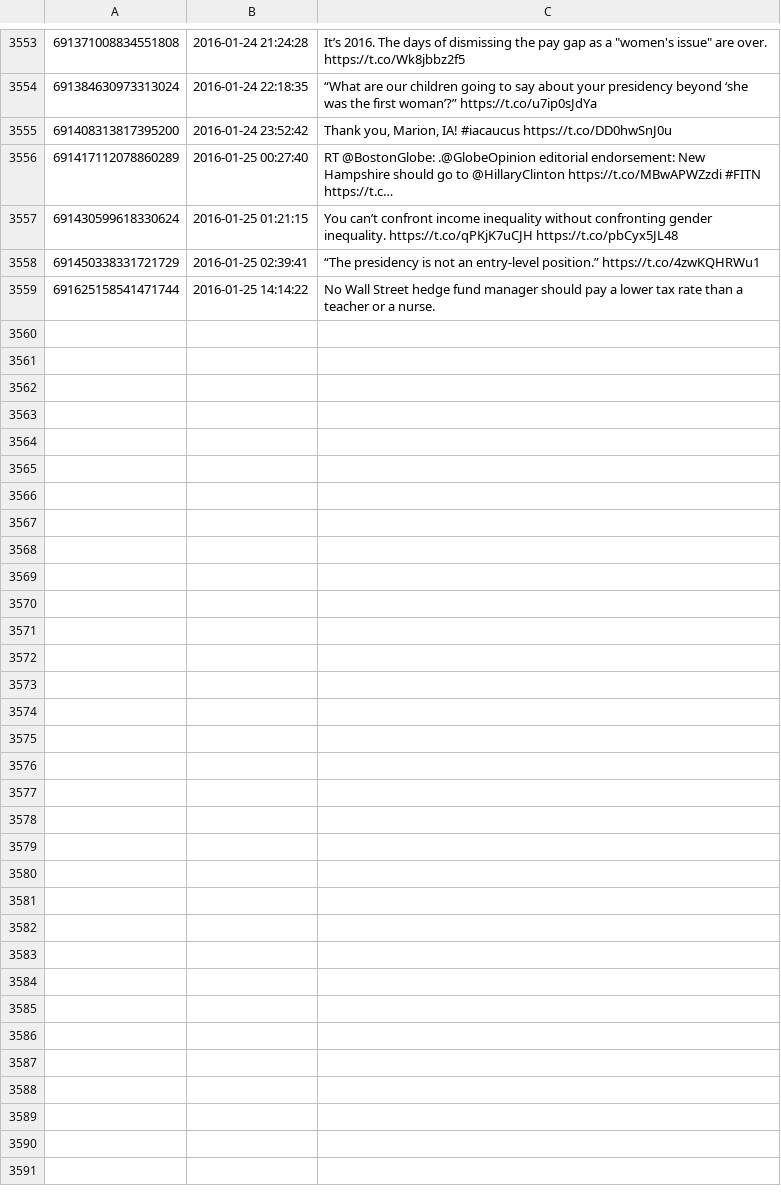
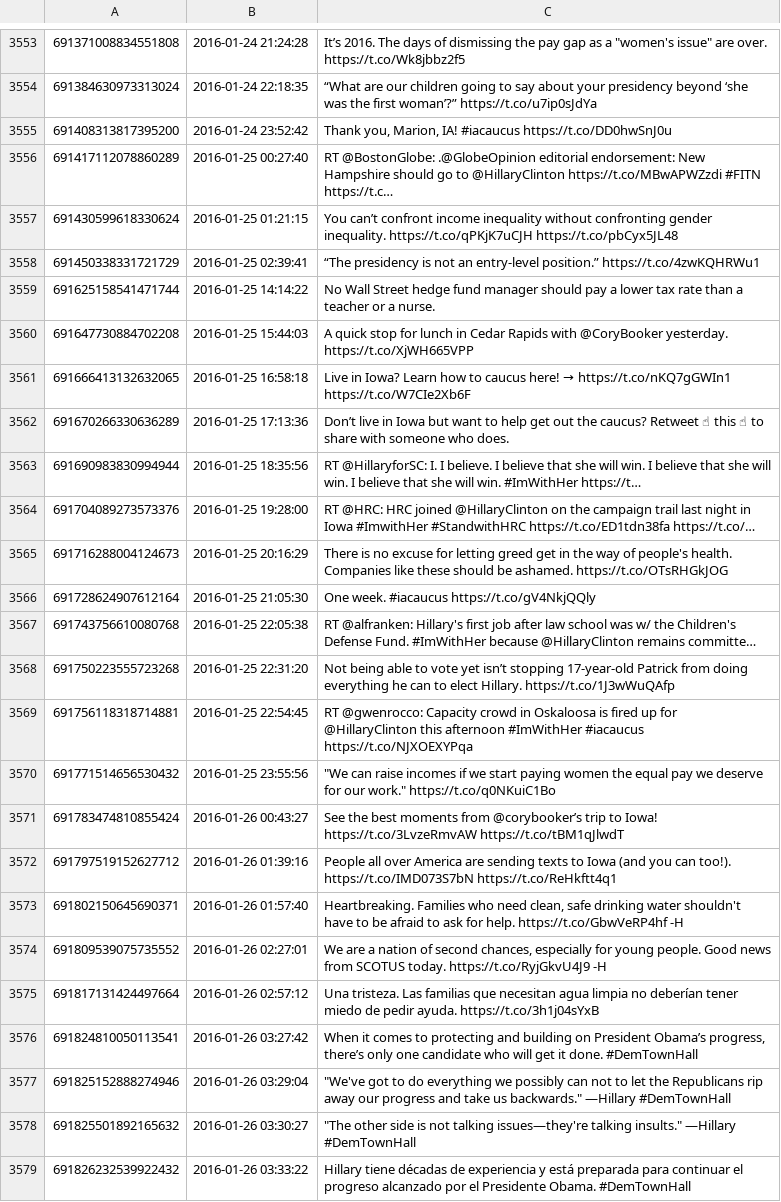
Before and after one commit to hmdavis/election2016, a CSV file: research/history/HillaryClinton_tweets.csv, drawn as a sheet; only a part is shown, gaps mark what is left out; the diff covers the shown part only; the diff names each change by its address in the sheet, - before the commit and + after, or states it on an @@ line.

Commit message:
more data

```diff
--- a/research/history/HillaryClinton_tweets.csv
+++ b/research/history/HillaryClinton_tweets.csv
+row 3560: 691647730884702208 | 2016-01-25 15:44:03 | A quick stop for lunch in Cedar Rapids with @CoryBooker yesterday. https://t.co/XjWH665VPP
+row 3561: 691666413132632065 | 2016-01-25 16:58:18 | Live in Iowa? Learn how to caucus here! → https://t.co/nKQ7gGWIn1 https://t.co/W7CIe2Xb6F
+row 3562: 691670266330636289 | 2016-01-25 17:13:36 | Don’t live in Iowa but want to help get out the caucus? Retweet ☝ this ☝ to share with someone who does.
+row 3563: 691690983830994944 | 2016-01-25 18:35:56 | RT @HillaryforSC: I. I believe. I believe that she will win. I believe that she will win. I believe that she will win. #ImWithHer https://t…
+row 3564: 691704089273573376 | 2016-01-25 19:28:00 | RT @HRC: HRC joined @HillaryClinton on the campaign trail last night in Iowa #ImwithHer #StandwithHRC https://t.co/ED1tdn38fa https://t.co/…
+row 3565: 691716288004124673 | 2016-01-25 20:16:29 | There is no excuse for letting greed get in the way of people's health. Companies like these should be ashamed. https://t.co/OTsRHGkJOG
+row 3566: 691728624907612164 | 2016-01-25 21:05:30 | One week. #iacaucus https://t.co/gV4NkjQQly
+row 3567: 691743756610080768 | 2016-01-25 22:05:38 | RT @alfranken: Hillary's first job after law school was w/ the Children's Defense Fund. #ImWithHer because @HillaryClinton remains committe…
+row 3568: 691750223555723268 | 2016-01-25 22:31:20 | Not being able to vote yet isn’t stopping 17-year-old Patrick from doing everything he can to elect Hillary. https://t.co/1J3wWuQAfp
+row 3569: 691756118318714881 | 2016-01-25 22:54:45 | RT @gwenrocco: Capacity crowd in Oskaloosa is fired up for @HillaryClinton this afternoon #ImWithHer #iacaucus https://t.co/NJXOEXYPqa
+row 3570: 691771514656530432 | 2016-01-25 23:55:56 | "We can raise incomes if we start paying women the equal pay we deserve for our work." https://t.co/q0NKuiC1Bo
+row 3571: 691783474810855424 | 2016-01-26 00:43:27 | See the best moments from @corybooker’s trip to Iowa! https://t.co/3LvzeRmvAW https://t.co/tBM1qJlwdT
+row 3572: 691797519152627712 | 2016-01-26 01:39:16 | People all over America are sending texts to Iowa (and you can too!). https://t.co/IMD073S7bN https://t.co/ReHkftt4q1
+row 3573: 691802150645690371 | 2016-01-26 01:57:40 | Heartbreaking. Families who need clean, safe drinking water shouldn't have to be afraid to ask for help. https://t.co/GbwVeRP4hf -H
+row 3574: 691809539075735552 | 2016-01-26 02:27:01 | We are a nation of second chances, especially for young people. Good news from SCOTUS today. https://t.co/RyjGkvU4J9 -H
+row 3575: 691817131424497664 | 2016-01-26 02:57:12 | Una tristeza. Las familias que necesitan agua limpia no deberían tener miedo de pedir ayuda. https://t.co/3h1j04sYxB
+row 3576: 691824810050113541 | 2016-01-26 03:27:42 | When it comes to protecting and building on President Obama’s progress, there’s only one candidate who will get it done. #DemTownHall
+row 3577: 691825152888274946 | 2016-01-26 03:29:04 | "We've got to do everything we possibly can not to let the Republicans rip away our progress and take us backwards." —Hillary #DemTownHall
+row 3578: 691825501892165632 | 2016-01-26 03:30:27 | "The other side is not talking issues—they're talking insults." —Hillary #DemTownHall
+row 3579: 691826232539922432 | 2016-01-26 03:33:22 | Hillary tiene décadas de experiencia y está preparada para continuar el progreso alcanzado por el Presidente Obama. #DemTownHall
```
Also changed, not shown: 14 added rows elsewhere in this file, research/history/CarlyFiorina_tweets.csv, research/history/ChrisChristie_tweets.csv, 8 other files.
